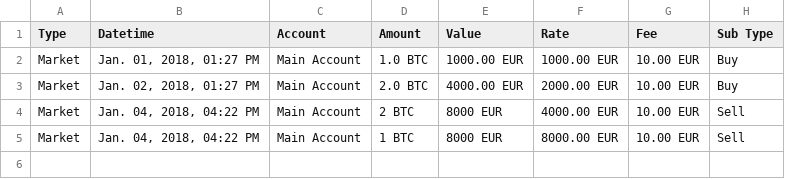
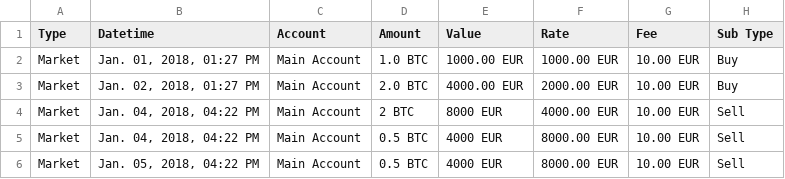
Before and after one commit to davkal/bitstamp-fifo, a CSV file: sample_transactions/sale_mixed_holding.csv, drawn as a sheet.

Commit message:
Fixed mixed holdings fee

```diff
--- a/sample_transactions/sale_mixed_holding.csv
+++ b/sample_transactions/sale_mixed_holding.csv
@@ -4,2 +4,3 @@ Market,"Jan. 02, 2018, 01:27 PM",Main Account,2.0 BTC,4000.00 EUR,2000.00 EUR,10
 Market,"Jan. 04, 2018, 04:22 PM",Main Account,2 BTC,8000 EUR,4000.00 EUR,10.00 EUR,Sell
-Market,"Jan. 04, 2018, 04:22 PM",Main Account,1 BTC,8000 EUR,8000.00 EUR,10.00 EUR,Sell
+Market,"Jan. 04, 2018, 04:22 PM",Main Account,0.5 BTC,4000 EUR,8000.00 EUR,10.00 EUR,Sell
+Market,"Jan. 05, 2018, 04:22 PM",Main Account,0.5 BTC,4000 EUR,8000.00 EUR,10.00 EUR,Sell
```
Also changed, not shown: 3 other files.
